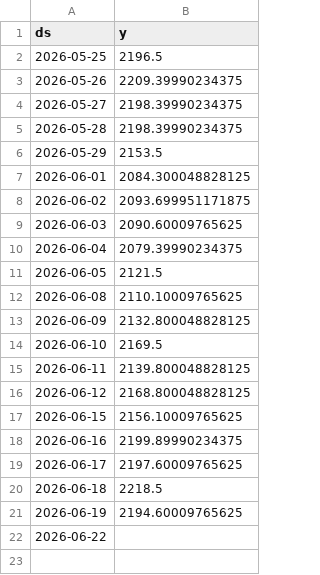
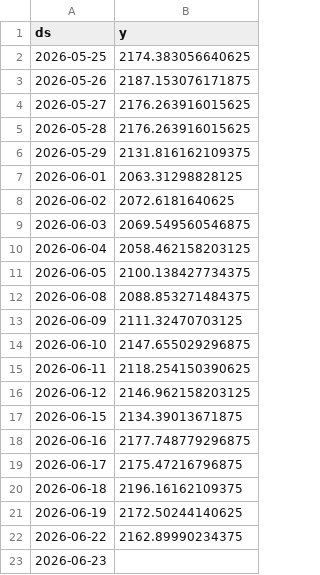
Before and after one commit to gulabjangid626/mlops, a CSV file: src/data/stocks/HINDUNILVR_NS_current.csv, drawn as a sheet.

```diff
--- a/src/data/stocks/HINDUNILVR_NS_current.csv
+++ b/src/data/stocks/HINDUNILVR_NS_current.csv
@@ -1,22 +1,23 @@
 ds,y
-2026-05-25,2196.5
-2026-05-26,2209.39990234375
-2026-05-27,2198.39990234375
-2026-05-28,2198.39990234375
-2026-05-29,2153.5
-2026-06-01,2084.300048828125
-2026-06-02,2093.699951171875
-2026-06-03,2090.60009765625
-2026-06-04,2079.39990234375
-2026-06-05,2121.5
-2026-06-08,2110.10009765625
-2026-06-09,2132.800048828125
-2026-06-10,2169.5
-2026-06-11,2139.800048828125
-2026-06-12,2168.800048828125
-2026-06-15,2156.10009765625
-2026-06-16,2199.89990234375
-2026-06-17,2197.60009765625
-2026-06-18,2218.5
-2026-06-19,2194.60009765625
-2026-06-22,
+2026-05-25,2174.383056640625
+2026-05-26,2187.153076171875
+2026-05-27,2176.263916015625
+2026-05-28,2176.263916015625
+2026-05-29,2131.816162109375
+2026-06-01,2063.31298828125
+2026-06-02,2072.6181640625
+2026-06-03,2069.549560546875
+2026-06-04,2058.462158203125
+2026-06-05,2100.138427734375
+2026-06-08,2088.853271484375
+2026-06-09,2111.32470703125
+2026-06-10,2147.655029296875
+2026-06-11,2118.254150390625
+2026-06-12,2146.962158203125
+2026-06-15,2134.39013671875
+2026-06-16,2177.748779296875
+2026-06-17,2175.47216796875
+2026-06-18,2196.16162109375
+2026-06-19,2172.50244140625
+2026-06-22,2162.89990234375
+2026-06-23,
```
Also changed, not shown: src/data/stocks/HINDUNILVR_NS.csv, src/data/stocks/INFY_NS.csv, 19 other files.
